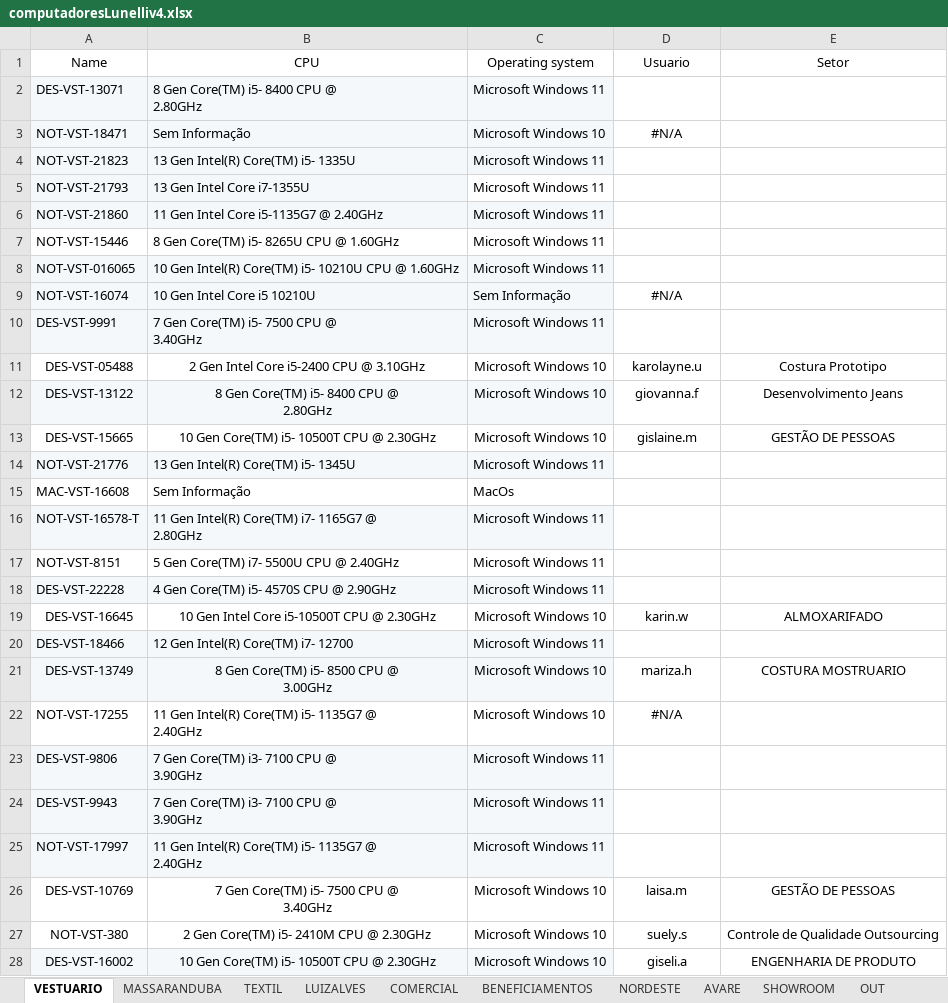
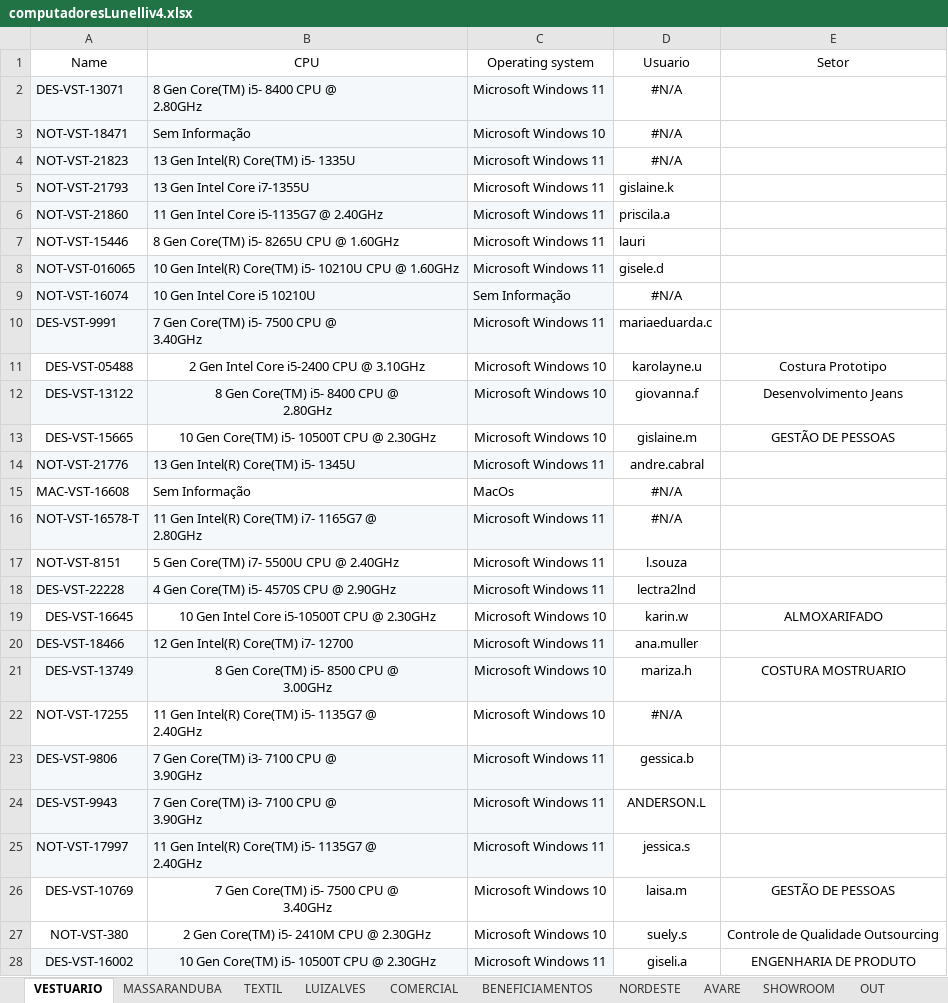
Before and after one commit to alessandrocamargo/dashboardV2, an Excel workbook: computadoresLunelliv4.xlsx, sheet VESTUARIO, drawn as a sheet; only a part is shown; values as stored, in another font and other column widths than the file's, no borders; charts and pictures not drawn; the diff covers the shown part only; the diff names each change by its address in the sheet, - before the commit and + after, or states it on an @@ line.

```diff
--- a/computadoresLunelliv4.xlsx (sheet VESTUARIO)
+++ b/computadoresLunelliv4.xlsx (sheet VESTUARIO)
-D2 (Usuario): (empty)
+D2 (Usuario): #N/A
-D4 (Usuario): (empty)
+D4 (Usuario): #N/A
-D5 (Usuario): (empty)
+D5 (Usuario): gislaine.k
-D6 (Usuario): (empty)
+D6 (Usuario): priscila.a
-D7 (Usuario): (empty)
+D7 (Usuario): lauri
-D8 (Usuario): (empty)
+D8 (Usuario): gisele.d
-D10 (Usuario): (empty)
+D10 (Usuario): mariaeduarda.c
-D14 (Usuario): (empty)
+D14 (Usuario): andre.cabral
-D15:D16 (Usuario): (empty)
+D15:D16 (Usuario): #N/A
-D17 (Usuario): (empty)
+D17 (Usuario): l.souza
-D18 (Usuario): (empty)
+D18 (Usuario): lectra2lnd
-D20 (Usuario): (empty)
+D20 (Usuario): ana.muller
-D23 (Usuario): (empty)
+D23 (Usuario): gessica.b
-D24 (Usuario): (empty)
+D24 (Usuario): ANDERSON.L
-D25 (Usuario): (empty)
+D25 (Usuario): jessica.s
-C28 (Operating system): Microsoft Windows 10
+C28 (Operating system): Microsoft Windows 11
```
Also changed, not shown: 1 removed row, 335 edited cells and cell formats elsewhere in this sheet, formulas that keep their value, charts or pictures.
